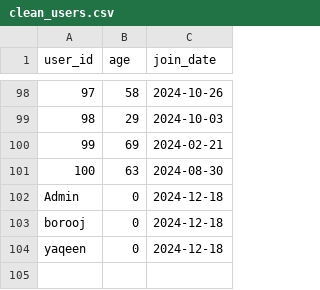
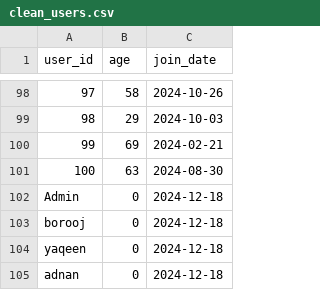
Before and after one commit to Yaqeen-Aldalow/ML, a CSV file: clean_users.csv, drawn as a sheet; only a part is shown, gaps mark what is left out.

```diff
--- a/clean_users.csv
+++ b/clean_users.csv
@@ -104 +104,2 @@ borooj,0,2024-12-18
 yaqeen,0,2024-12-18
+adnan,0,2024-12-18
```
Also changed, not shown: clean_ratings.csv.
